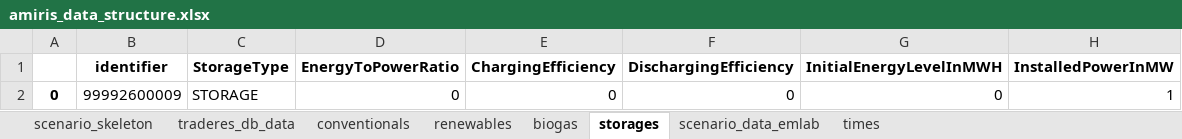
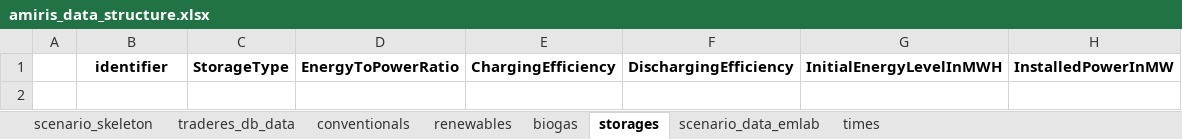
Before and after one commit to TradeRES/toolbox-amiris-emlab, an Excel workbook: data/amiris/amiris_data_structure.xlsx, sheet storages, drawn as a sheet; values as stored, in another font and other column widths than the file's, no borders; the diff names each change by its address in the sheet, - before the commit and + after, or states it on an @@ line.

```diff
--- a/data/amiris/amiris_data_structure.xlsx (sheet storages)
+++ b/data/amiris/amiris_data_structure.xlsx (sheet storages)
-row 2: 0 | 99992600009 | STORAGE | 0 | 0 | 0 | 0 | 1
```
Also changed, not shown: sheet renewables, sheet conventionals, sheet scenario_data_emlab, sheet times, 3 other files.
